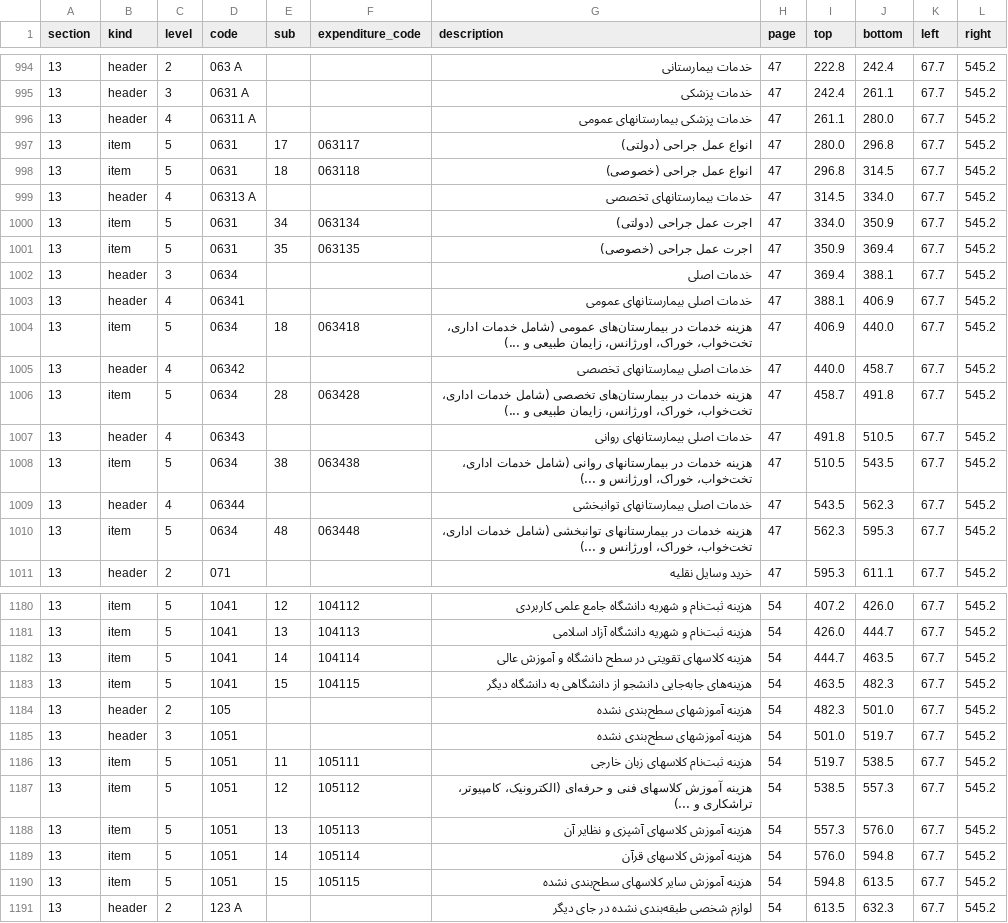
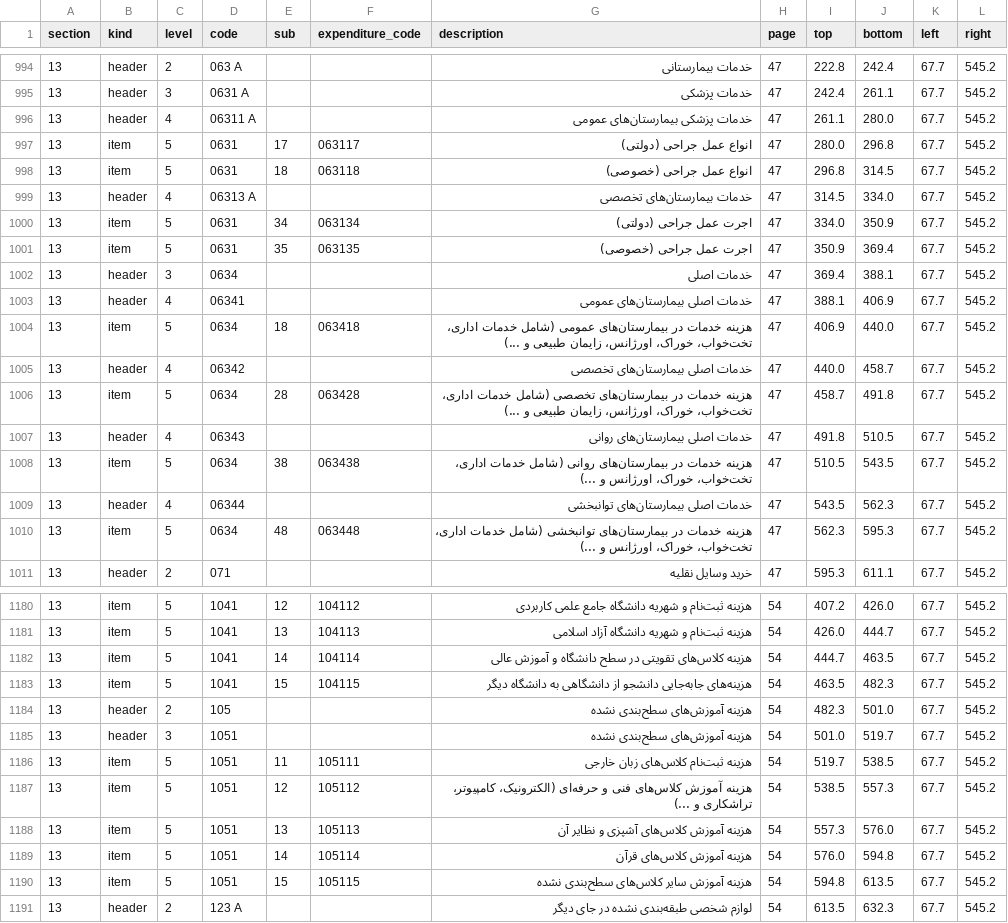
Before and after one commit to Open-Data-for-Iran/HIESIR-Codebook, a CSV file: output/2_corrected/questionnaire_1392.csv, drawn as a sheet; only a part is shown, gaps mark what is left out; the diff covers the shown part only.

```diff
--- a/output/2_corrected/questionnaire_1392.csv
+++ b/output/2_corrected/questionnaire_1392.csv
@@ -995,6 +995,6 @@
 13,header,3,0631 A,,,خدمات پزشکی,47,242.4,261.1,67.7,545.2
-13,header,4,06311 A,,,خدمات پزشکی بیمارستانهای عمومی,47,261.1,280.0,67.7,545.2
+13,header,4,06311 A,,,خدمات پزشکی بیمارستان‌های عمومی,47,261.1,280.0,67.7,545.2
 13,item,5,0631,17,063117,انواع عمل جراحی (دولتی),47,280.0,296.8,67.7,545.2
 13,item,5,0631,18,063118,انواع عمل جراحی (خصوصی),47,296.8,314.5,67.7,545.2
-13,header,4,06313 A,,,خدمات بیمارستانهای تخصصی,47,314.5,334.0,67.7,545.2
+13,header,4,06313 A,,,خدمات بیمارستان‌های تخصصی,47,314.5,334.0,67.7,545.2
 13,item,5,0631,34,063134,اجرت عمل جراحی (دولتی),47,334.0,350.9,67.7,545.2
@@ -1002,10 +1002,10 @@
 13,header,3,0634,,,خدمات اصلی,47,369.4,388.1,67.7,545.2
-13,header,4,06341,,,خدمات اصلی بیمارستانهای عمومی,47,388.1,406.9,67.7,545.2
+13,header,4,06341,,,خدمات اصلی بیمارستان‌های عمومی,47,388.1,406.9,67.7,545.2
 13,item,5,0634,18,063418,هزینه خدمات در بیمارستان‌های عمومی (شامل خدمات اداری، تخت‌خواب، خوراک، اورژانس، زایمان طبیعی و ...),47,406.9,440.0,67.7,545.2
-13,header,4,06342,,,خدمات اصلی بیمارستانهای تخصصی,47,440.0,458.7,67.7,545.2
+13,header,4,06342,,,خدمات اصلی بیمارستان‌های تخصصی,47,440.0,458.7,67.7,545.2
 13,item,5,0634,28,063428,هزینه خدمات در بیمارستان‌های تخصصی (شامل خدمات اداری، تخت‌خواب، خوراک، اورژانس، زایمان طبیعی و ...),47,458.7,491.8,67.7,545.2
-13,header,4,06343,,,خدمات اصلی بیمارستانهای روانی,47,491.8,510.5,67.7,545.2
-13,item,5,0634,38,063438,هزینه خدمات در بیمارستانهای روانی (شامل خدمات اداری، تخت‌خواب، خوراک، اورژانس و ...),47,510.5,543.5,67.7,545.2
-13,header,4,06344,,,خدمات اصلی بیمارستانهای توانبخشی,47,543.5,562.3,67.7,545.2
-13,item,5,0634,48,063448,هزینه خدمات در بیمارستانهای توانبخشی (شامل خدمات اداری، تخت‌خواب، خوراک، اورژانس و ...),47,562.3,595.3,67.7,545.2
+13,header,4,06343,,,خدمات اصلی بیمارستان‌های روانی,47,491.8,510.5,67.7,545.2
+13,item,5,0634,38,063438,هزینه خدمات در بیمارستان‌های روانی (شامل خدمات اداری، تخت‌خواب، خوراک، اورژانس و ...),47,510.5,543.5,67.7,545.2
+13,header,4,06344,,,خدمات اصلی بیمارستان‌های توانبخشی,47,543.5,562.3,67.7,545.2
+13,item,5,0634,48,063448,هزینه خدمات در بیمارستان‌های توانبخشی (شامل خدمات اداری، تخت‌خواب، خوراک، اورژانس و ...),47,562.3,595.3,67.7,545.2
 13,header,2,071,,,خرید وسایل نقلیه,47,595.3,611.1,67.7,545.2
@@ -1181,11 +1181,11 @@
 13,item,5,1041,13,104113,هزینه ثبت‌نام و شهریه دانشگاه آزاد اسلامی,54,426.0,444.7,67.7,545.2
-13,item,5,1041,14,104114,هزینه کلاسهای تقویتی در سطح دانشگاه و آموزش عالی,54,444.7,463.5,67.7,545.2
+13,item,5,1041,14,104114,هزینه کلاس‌های تقویتی در سطح دانشگاه و آموزش عالی,54,444.7,463.5,67.7,545.2
 13,item,5,1041,15,104115,هزینه‌های جابه‌جایی دانشجو از دانشگاهی به دانشگاه دیگر,54,463.5,482.3,67.7,545.2
-13,header,2,105,,,هزینه آموزشهای سطح‌بندی نشده,54,482.3,501.0,67.7,545.2
-13,header,3,1051,,,هزینه آموزشهای سطح‌بندی نشده,54,501.0,519.7,67.7,545.2
-13,item,5,1051,11,105111,هزینه ثبت‌نام کلاسهای زبان خارجی,54,519.7,538.5,67.7,545.2
-13,item,5,1051,12,105112,هزینه آموزش کلاسهای فنی و حرفه‌ای (الکترونیک، کامپیوتر، تراشکاری و ...),54,538.5,557.3,67.7,545.2
-13,item,5,1051,13,105113,هزینه آموزش کلاسهای آشپزی و نظایر آن,54,557.3,576.0,67.7,545.2
-13,item,5,1051,14,105114,هزینه آموزش کلاسهای قرآن,54,576.0,594.8,67.7,545.2
-13,item,5,1051,15,105115,هزینه آموزش سایر کلاسهای سطح‌بندی نشده,54,594.8,613.5,67.7,545.2
+13,header,2,105,,,هزینه آموزش‌های سطح‌بندی نشده,54,482.3,501.0,67.7,545.2
+13,header,3,1051,,,هزینه آموزش‌های سطح‌بندی نشده,54,501.0,519.7,67.7,545.2
+13,item,5,1051,11,105111,هزینه ثبت‌نام کلاس‌های زبان خارجی,54,519.7,538.5,67.7,545.2
+13,item,5,1051,12,105112,هزینه آموزش کلاس‌های فنی و حرفه‌ای (الکترونیک، کامپیوتر، تراشکاری و ...),54,538.5,557.3,67.7,545.2
+13,item,5,1051,13,105113,هزینه آموزش کلاس‌های آشپزی و نظایر آن,54,557.3,576.0,67.7,545.2
+13,item,5,1051,14,105114,هزینه آموزش کلاس‌های قرآن,54,576.0,594.8,67.7,545.2
+13,item,5,1051,15,105115,هزینه آموزش سایر کلاس‌های سطح‌بندی نشده,54,594.8,613.5,67.7,545.2
 13,header,2,123 A,,,لوازم شخصی طبقه‌بندی نشده در جای دیگر,54,613.5,632.3,67.7,545.2
```
Also changed, not shown: 113 edited cells elsewhere in this file, output/2_corrected/questionnaire_1382.csv, output/2_corrected/questionnaire_1383.csv, 45 other files.
